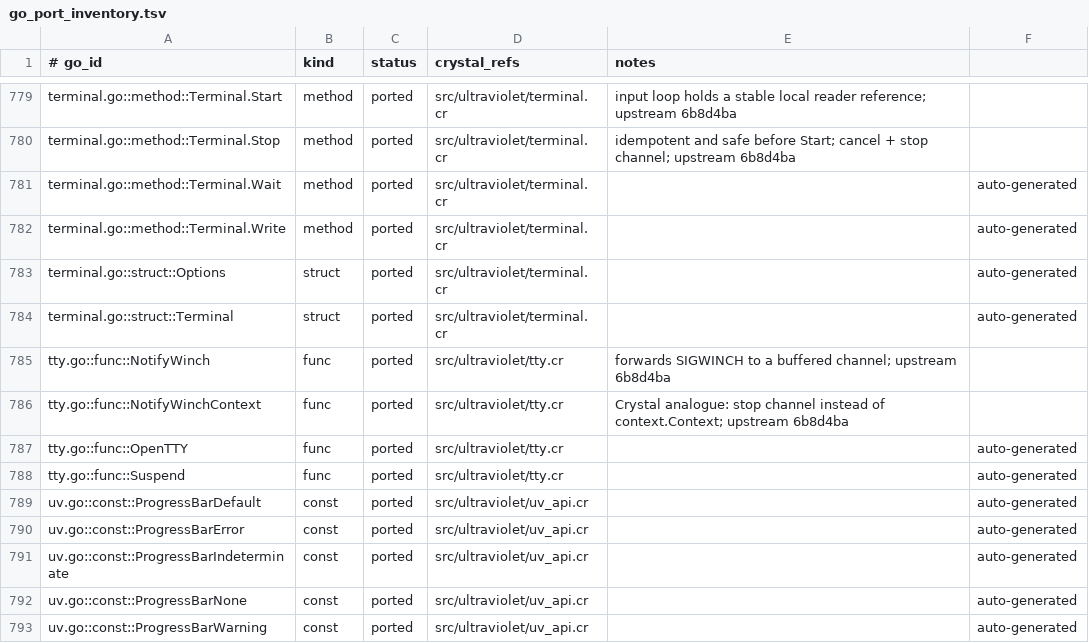
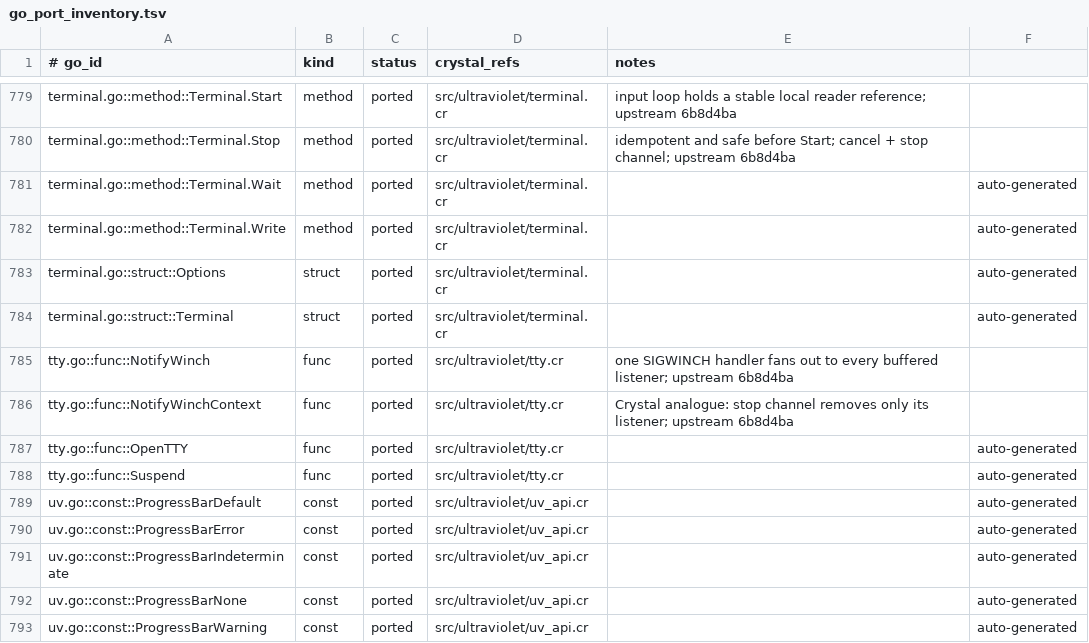
Before and after one commit to dsisnero/ultraviolet, a TSV file: plans/inventory/go_port_inventory.tsv, drawn as a sheet; only a part is shown, gaps mark what is left out.

Commit message:
port: fan out winch signals to multiple listeners
- install one SIGWINCH handler and broadcast to every listener\n- stopping one context removes only that listener\n- cover independent subscribe/unsubscribe behavior\n\nUpstream: charmbracelet/ultraviolet 6b8d4ba\nGates: make lint; make test (388 examples); make format-check

```diff
--- a/plans/inventory/go_port_inventory.tsv
+++ b/plans/inventory/go_port_inventory.tsv
@@ -784,4 +784,4 @@ terminal.go::struct::Options	struct	ported	src/ultraviolet/terminal.cr		auto-gen
 terminal.go::struct::Terminal	struct	ported	src/ultraviolet/terminal.cr		auto-generated
-tty.go::func::NotifyWinch	func	ported	src/ultraviolet/tty.cr	forwards SIGWINCH to a buffered channel; upstream 6b8d4ba
-tty.go::func::NotifyWinchContext	func	ported	src/ultraviolet/tty.cr	Crystal analogue: stop channel instead of context.Context; upstream 6b8d4ba
+tty.go::func::NotifyWinch	func	ported	src/ultraviolet/tty.cr	one SIGWINCH handler fans out to every buffered listener; upstream 6b8d4ba
+tty.go::func::NotifyWinchContext	func	ported	src/ultraviolet/tty.cr	Crystal analogue: stop channel removes only its listener; upstream 6b8d4ba
 tty.go::func::OpenTTY	func	ported	src/ultraviolet/tty.cr		auto-generated
```
Also changed, not shown: 4 other files.
